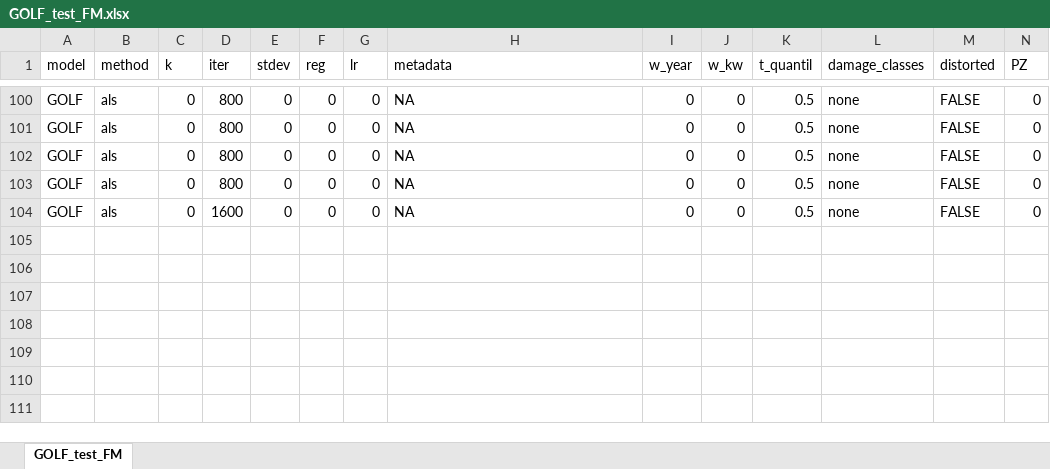
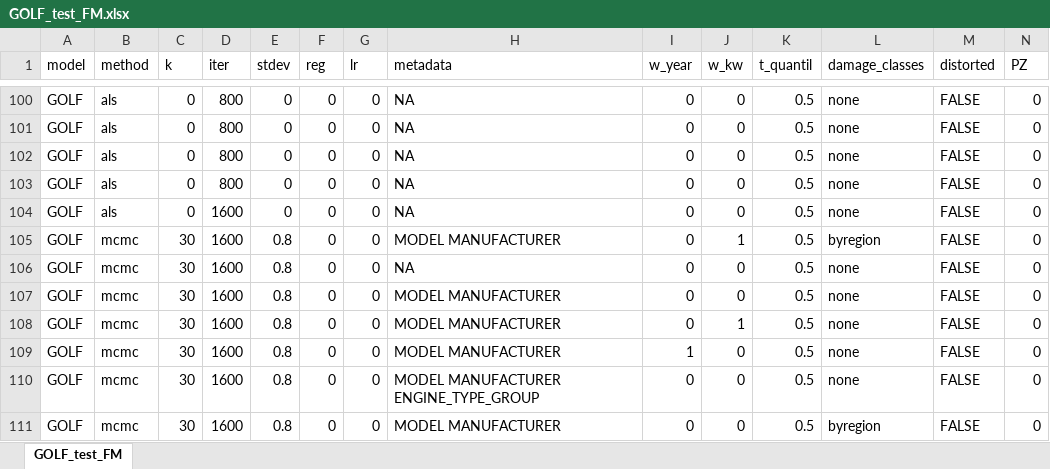
Before and after one commit to chiller87/ao_prediction, an Excel workbook: auswertung/GOLF/GOLF_test_FM.xlsx, sheet GOLF_test_FM, drawn as a sheet; only a part is shown, gaps mark what is left out; values as stored, in another font and other column widths than the file's, no borders; rows hold the shown columns only; the diff names each change by its address in the sheet, - before the commit and + after, or states it on an @@ line.

```diff
--- a/auswertung/GOLF/GOLF_test_FM.xlsx (sheet GOLF_test_FM)
+++ b/auswertung/GOLF/GOLF_test_FM.xlsx (sheet GOLF_test_FM)
+row 105: GOLF | mcmc | 30 | 1600 | 0.8 | 0 | 0 | MODEL MANUFACTURER | 0 | 1 | 0.5 | byregion | FALSE | 0
+row 106: GOLF | mcmc | 30 | 1600 | 0.8 | 0 | 0 | NA | 0 | 0 | 0.5 | none | FALSE | 0
+row 107: GOLF | mcmc | 30 | 1600 | 0.8 | 0 | 0 | MODEL MANUFACTURER | 0 | 0 | 0.5 | none | FALSE | 0
+row 108: GOLF | mcmc | 30 | 1600 | 0.8 | 0 | 0 | MODEL MANUFACTURER | 0 | 1 | 0.5 | none | FALSE | 0
+row 109: GOLF | mcmc | 30 | 1600 | 0.8 | 0 | 0 | MODEL MANUFACTURER | 1 | 0 | 0.5 | none | FALSE | 0
+row 110: GOLF | mcmc | 30 | 1600 | 0.8 | 0 | 0 | MODEL MANUFACTURER ENGINE_TYPE_GROUP | 0 | 0 | 0.5 | none | FALSE | 0
+row 111: GOLF | mcmc | 30 | 1600 | 0.8 | 0 | 0 | MODEL MANUFACTURER | 0 | 0 | 0.5 | byregion | FALSE | 0
```
Also changed, not shown: auswertung/ASTRA/ASTRA_test_FM.xlsx, auswertung/C-CLASS/C-CLASS_test_FM.xlsx, 17 other files.
